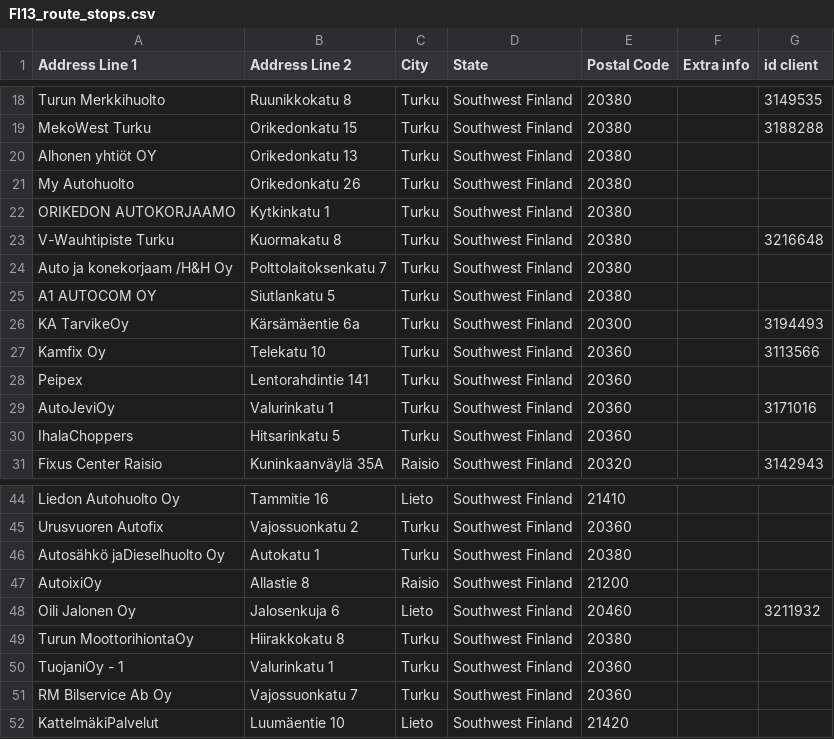
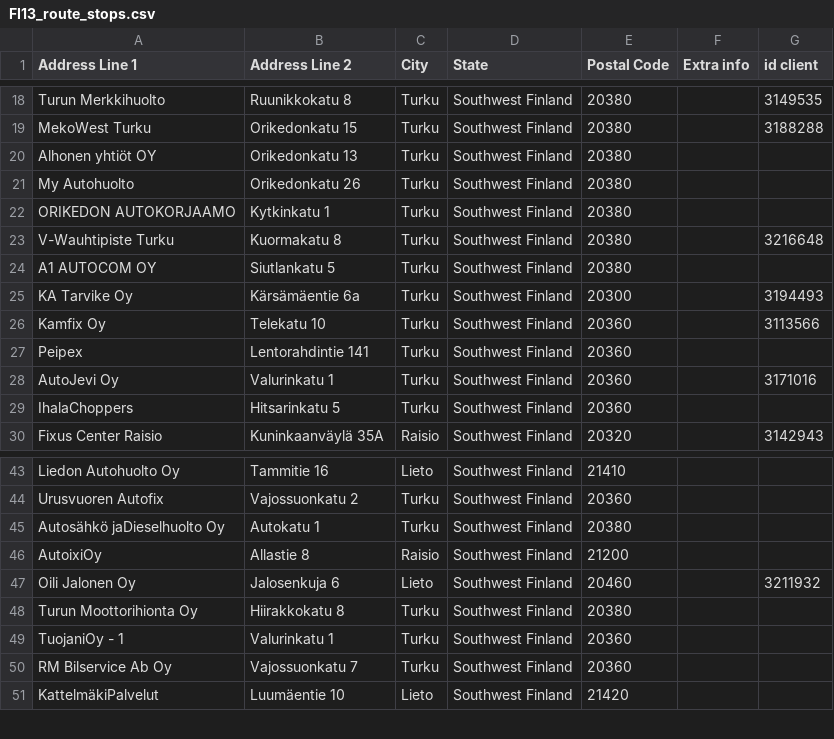
Before and after one commit to srgjj73/srgjj73-route_generator_data, a CSV file: refs/FI13_route_stops.csv, drawn as a sheet; only a part is shown, gaps mark what is left out.

Commit message:
save: FI13_route_stops.csv

```diff
--- a/refs/FI13_route_stops.csv
+++ b/refs/FI13_route_stops.csv
@@ -23,8 +23,7 @@ ORIKEDON AUTOKORJAAMO,Kytkinkatu 1,Turku,Southwest Finland,20380,,
 V-Wauhtipiste Turku,Kuormakatu 8,Turku,Southwest Finland,20380,,3216648
-Auto ja konekorjaam /H&H Oy,Polttolaitoksenkatu 7,Turku,Southwest Finland,20380,,
 A1 AUTOCOM OY,Siutlankatu 5,Turku,Southwest Finland,20380,,
-KA TarvikeOy,Kärsämäentie 6a,Turku,Southwest Finland,20300,,3194493
+KA Tarvike Oy,Kärsämäentie 6a,Turku,Southwest Finland,20300,,3194493
 Kamfix Oy ,Telekatu 10,Turku,Southwest Finland,20360,,3113566
 Peipex,Lentorahdintie 141,Turku,Southwest Finland,20360,,
-AutoJeviOy,Valurinkatu 1,Turku,Southwest Finland,20360,,3171016
+AutoJevi Oy,Valurinkatu 1,Turku,Southwest Finland,20360,,3171016
 IhalaChoppers,Hitsarinkatu 5,Turku,Southwest Finland,20360,,
@@ -48,3 +47,3 @@ AutoixiOy,Allastie 8,Raisio,Southwest Finland,21200,,
 Oili Jalonen Oy,Jalosenkuja 6,Lieto,Southwest Finland,20460,,3211932
-Turun MoottorihiontaOy,Hiirakkokatu 8,Turku,Southwest Finland,20380,,
+Turun Moottorihionta Oy,Hiirakkokatu 8,Turku,Southwest Finland,20380,,
 TuojaniOy - 1,Valurinkatu 1,Turku,Southwest Finland,20360,,
```
